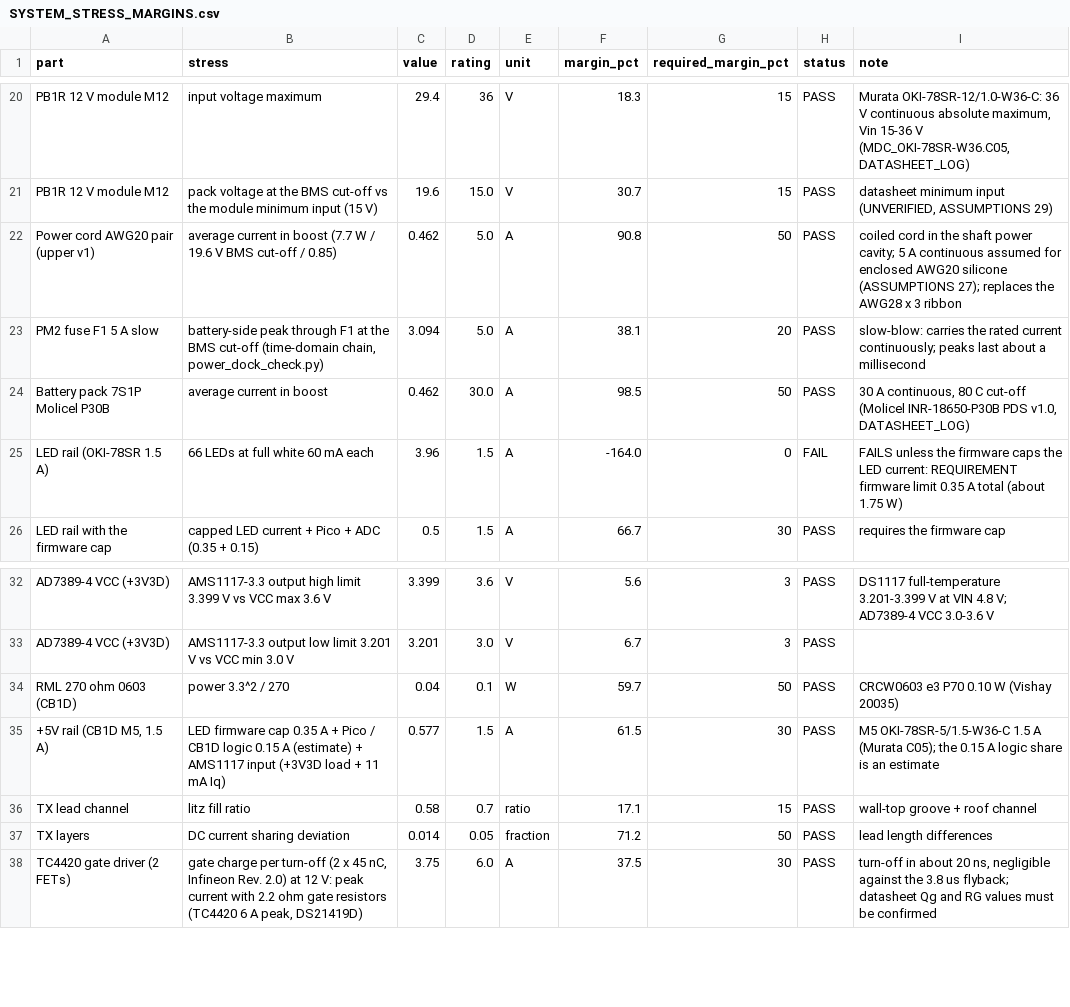
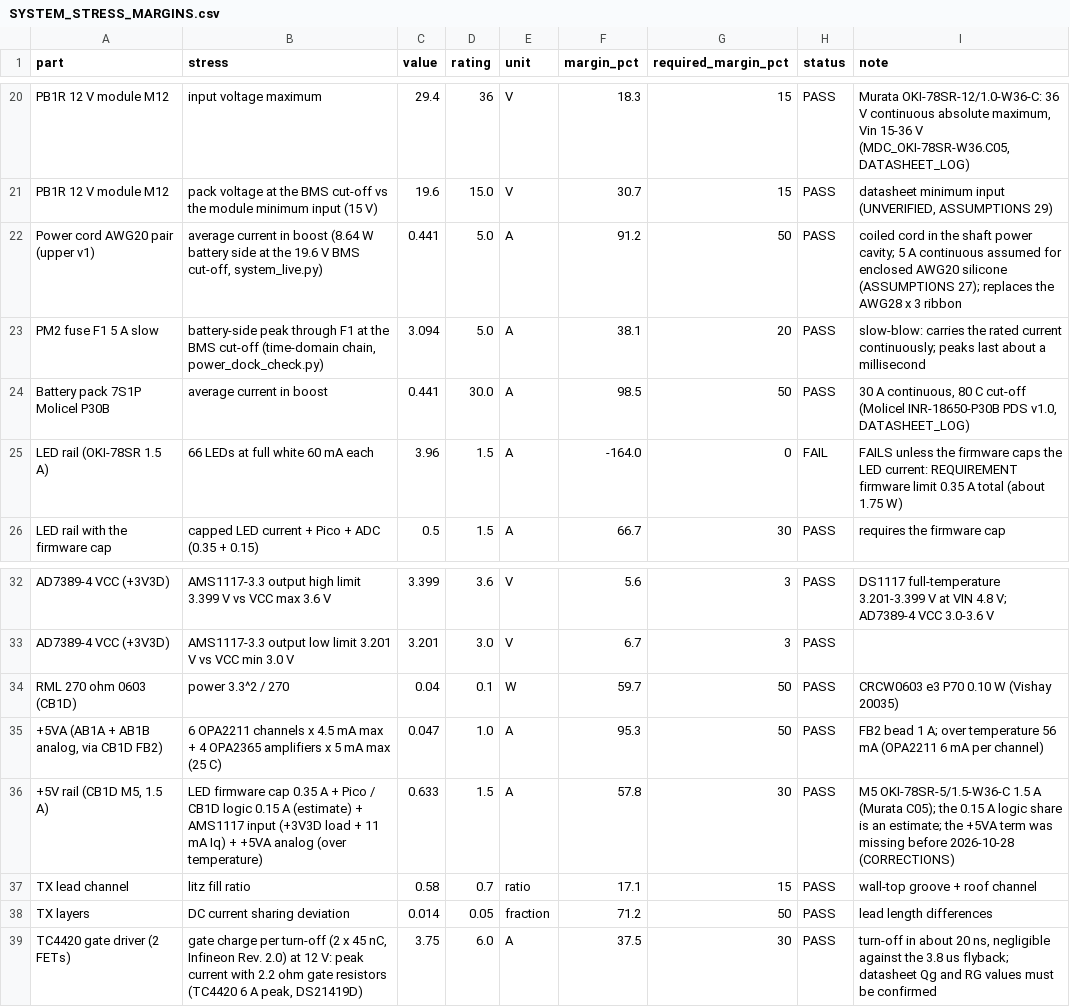
Before and after one commit to sappystick/ARX, a CSV file: data/results/SYSTEM_STRESS_MARGINS.csv, drawn as a sheet; only a part is shown, gaps mark what is left out.

```diff
--- a/data/results/SYSTEM_STRESS_MARGINS.csv
+++ b/data/results/SYSTEM_STRESS_MARGINS.csv
@@ -21,5 +21,5 @@ PB1R 12 V module M12,input voltage maximum,29.4,36,V,18.3,15,PASS,"Murata OKI-78
 PB1R 12 V module M12,pack voltage at the BMS cut-off vs the module minimum input (15 V),19.6,15.0,V,30.7,15,PASS,"datasheet minimum input (UNVERIFIED, ASSUMPTIONS 29)"
-Power cord AWG20 pair (upper v1),average current in boost (7.7 W / 19.6 V BMS cut-off / 0.85),0.462,5.0,A,90.8,50,PASS,coiled cord in the shaft power cavity; 5 A continuous assumed for enclosed AWG20 silicone (ASSUMPTIONS 27); replaces the AWG28 x 3 ribbon
+Power cord AWG20 pair (upper v1),"average current in boost (8.64 W battery side at the 19.6 V BMS cut-off, system_live.py)",0.441,5.0,A,91.2,50,PASS,coiled cord in the shaft power cavity; 5 A continuous assumed for enclosed AWG20 silicone (ASSUMPTIONS 27); replaces the AWG28 x 3 ribbon
 PM2 fuse F1 5 A slow,"battery-side peak through F1 at the BMS cut-off (time-domain chain, power_dock_check.py)",3.094,5.0,A,38.1,20,PASS,slow-blow: carries the rated current continuously; peaks last about a millisecond
-Battery pack 7S1P Molicel P30B,average current in boost,0.462,30.0,A,98.5,50,PASS,"30 A continuous, 80 C cut-off (Molicel INR-18650-P30B PDS v1.0, DATASHEET_LOG)"
+Battery pack 7S1P Molicel P30B,average current in boost,0.441,30.0,A,98.5,50,PASS,"30 A continuous, 80 C cut-off (Molicel INR-18650-P30B PDS v1.0, DATASHEET_LOG)"
 LED rail (OKI-78SR 1.5 A),66 LEDs at full white 60 mA each,3.96,1.5,A,-164.0,0,FAIL,FAILS unless the firmware caps the LED current: REQUIREMENT firmware limit 0.35 A total (about 1.75 W)
@@ -34,3 +34,4 @@ AD7389-4 VCC (+3V3D),AMS1117-3.3 output low limit 3.201 V vs VCC min 3.0 V,3.201
 RML 270 ohm 0603 (CB1D),power 3.3^2 / 270,0.04,0.1,W,59.7,50,PASS,CRCW0603 e3 P70 0.10 W (Vishay 20035)
-"+5V rail (CB1D M5, 1.5 A)",LED firmware cap 0.35 A + Pico / CB1D logic 0.15 A (estimate) + AMS1117 input (+3V3D load + 11 mA Iq),0.577,1.5,A,61.5,30,PASS,M5 OKI-78SR-5/1.5-W36-C 1.5 A (Murata C05); the 0.15 A logic share is an estimate
+"+5VA (AB1A + AB1B analog, via CB1D FB2)",6 OPA2211 channels x 4.5 mA max + 4 OPA2365 amplifiers x 5 mA max (25 C),0.047,1.0,A,95.3,50,PASS,FB2 bead 1 A; over temperature 56 mA (OPA2211 6 mA per channel)
+"+5V rail (CB1D M5, 1.5 A)",LED firmware cap 0.35 A + Pico / CB1D logic 0.15 A (estimate) + AMS1117 input (+3V3D load + 11 mA Iq) + +5VA analog (over temperature),0.633,1.5,A,57.8,30,PASS,M5 OKI-78SR-5/1.5-W36-C 1.5 A (Murata C05); the 0.15 A logic share is an estimate; the +5VA term was missing before 2026-10-28 (CORRECTIONS)
 TX lead channel,litz fill ratio,0.58,0.7,ratio,17.1,15,PASS,wall-top groove + roof channel
```
Also changed, not shown: 12 other files.
